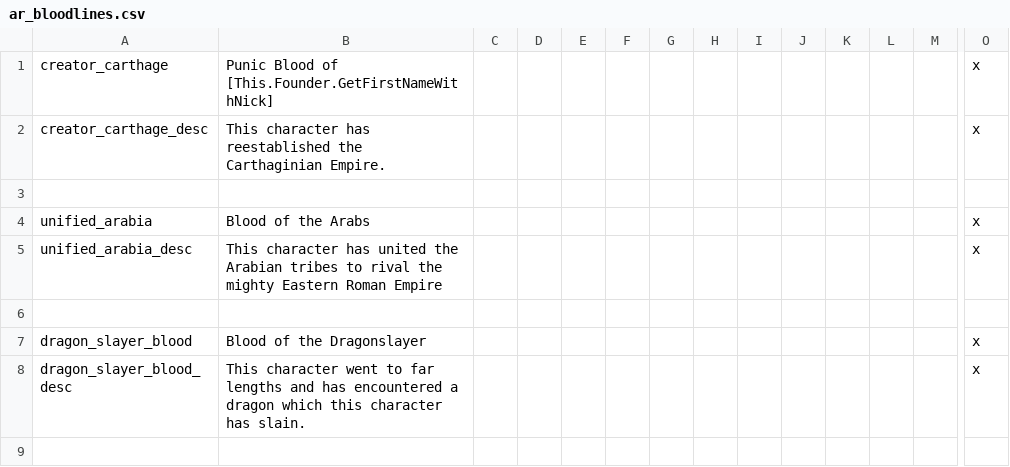
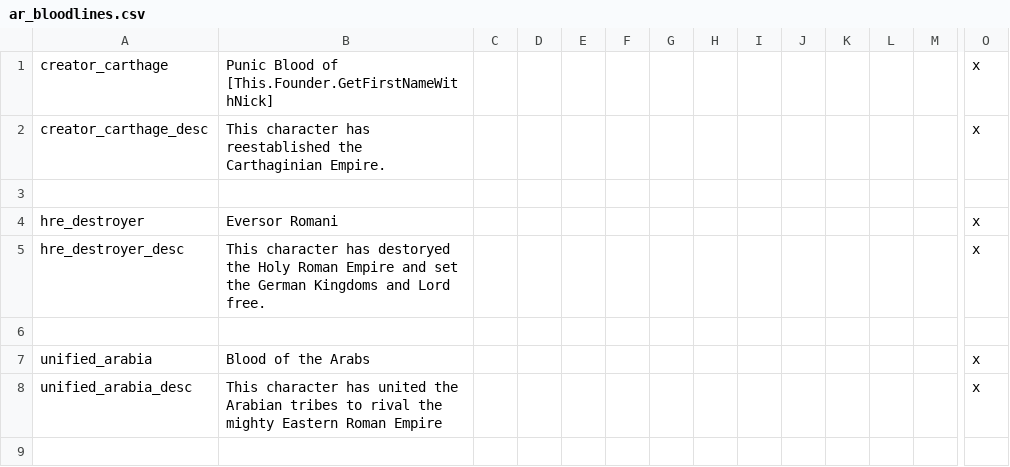
Before and after one commit to Archidemos/extradecisions, a CSV file: localisation/ar_bloodlines.csv, drawn as a sheet; only a part is shown, gaps mark what is left out; the shorter side is filled out with more unchanged rows; rows hold the shown columns only; the diff names each change by its address in the sheet, - before the commit and + after, or states it on an @@ line.

```diff
--- a/localisation/ar_bloodlines.csv
+++ b/localisation/ar_bloodlines.csv
+row 4: hre_destroyer | Eversor Romani |  |  |  |  |  |  |  |  |  |  |  | x
+row 5: hre_destroyer_desc | This character has destoryed the Holy Roman Empire and set the German Kingdoms and Lord free. |  |  |  |  |  |  |  |  |  |  |  | x
+row 6: (empty)
```
Also changed, not shown: localisation/ar_events.csv, localisation/ar_extra_localisation.csv, 29 other files.
